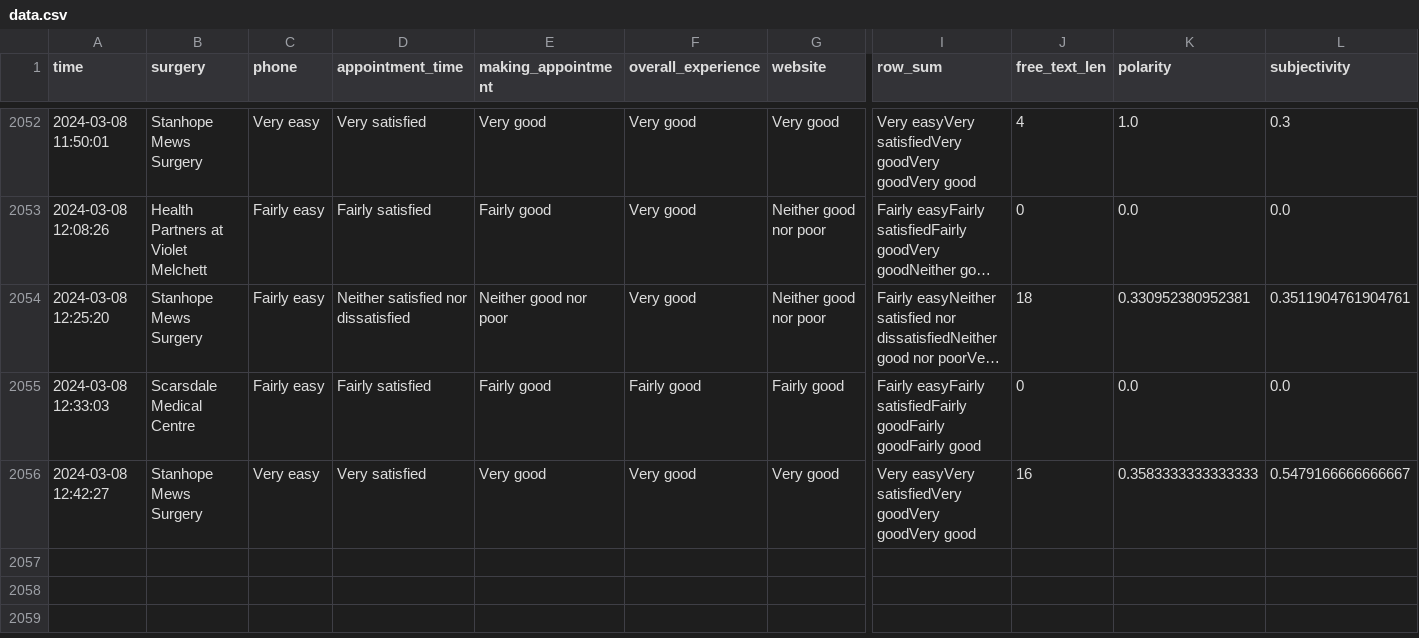
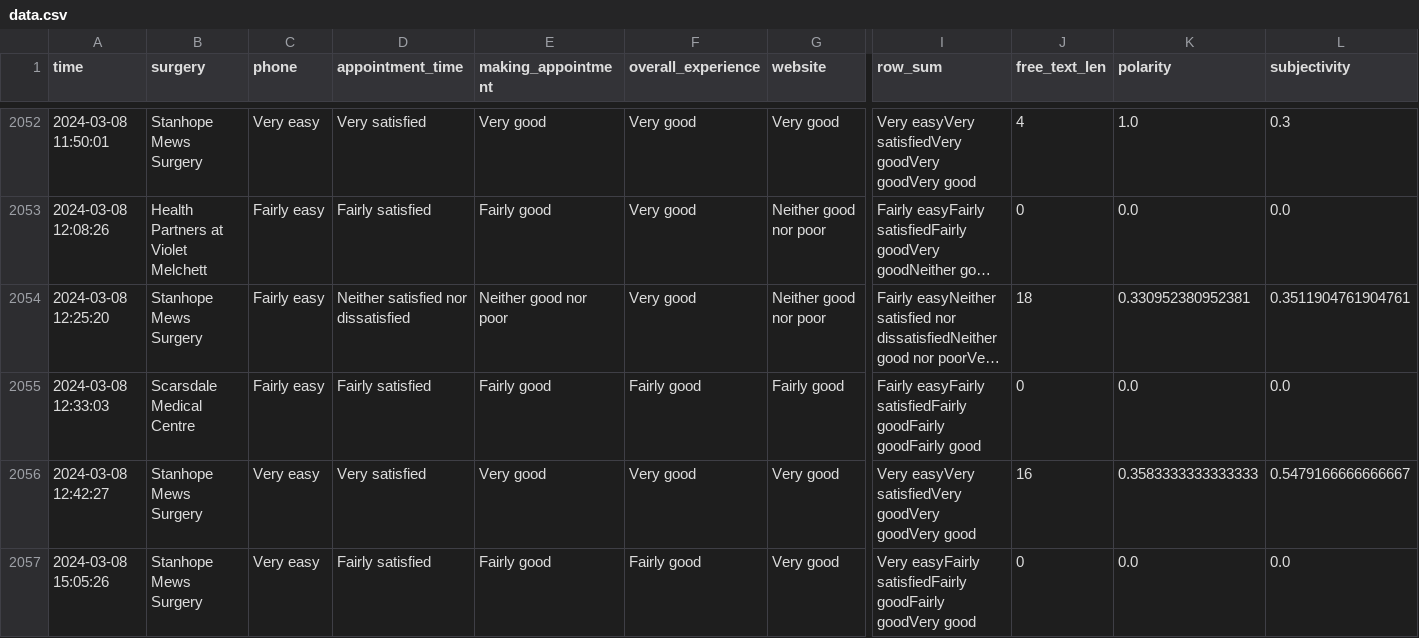
Before and after one commit to janduplessis883/gp-patient-survey, a CSV file: gp_patient_survey/data/data.csv, drawn as a sheet; only a part is shown, gaps mark what is left out; long unchanged cells end in …; rows hold the shown columns only; the diff names each change by its address in the sheet, - before the commit and + after, or states it on an @@ line.

Commit message:
Automated commit via Python script - 2024-03-08 15:18

```diff
--- a/gp_patient_survey/data/data.csv
+++ b/gp_patient_survey/data/data.csv
+row 2057: 2024-03-08 15:05:26 | Stanhope Mews Surgery | Very easy | Fairly satisfied | Fairly good | Fairly good | Very good | Very easyFairly satisfiedFairly goodFairly goodVery good | 0 | 0.0 | 0.0
```
